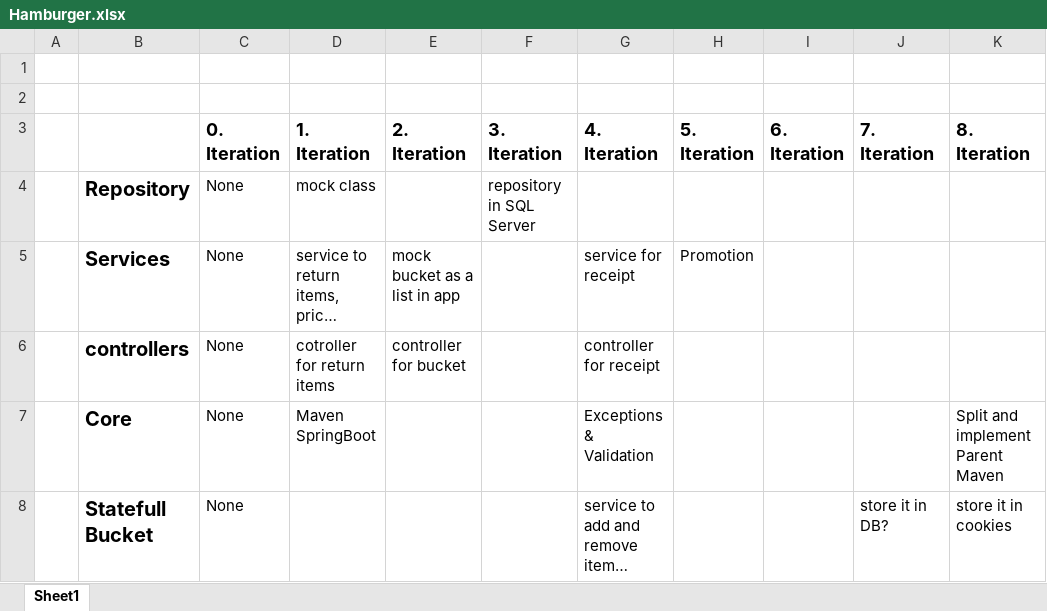
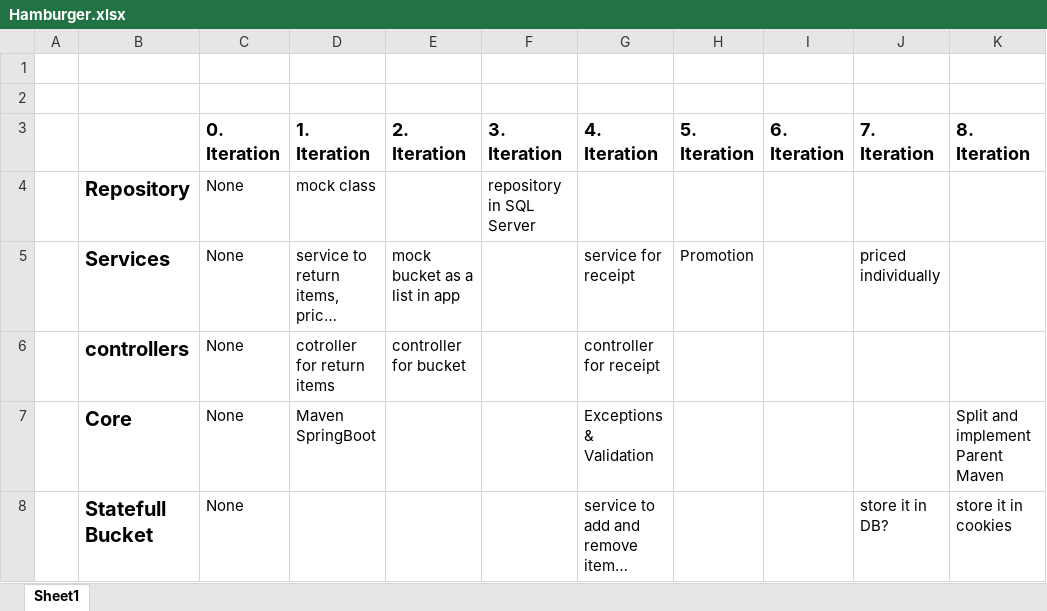
Before and after one commit to ja3ekja/checkout-component, an Excel workbook: Hamburger.xlsx, sheet Sheet1, drawn as a sheet; only a part is shown; long unchanged cells end in …; values as stored, in another font and other column widths than the file's, no borders; the diff names each change by its address in the sheet, - before the commit and + after, or states it on an @@ line.

```diff
--- a/Hamburger.xlsx (sheet Sheet1)
+++ b/Hamburger.xlsx (sheet Sheet1)
-J5 (7. Iteration): (empty)
+J5 (7. Iteration): priced individually
```
Also changed, not shown: 1 other file.
